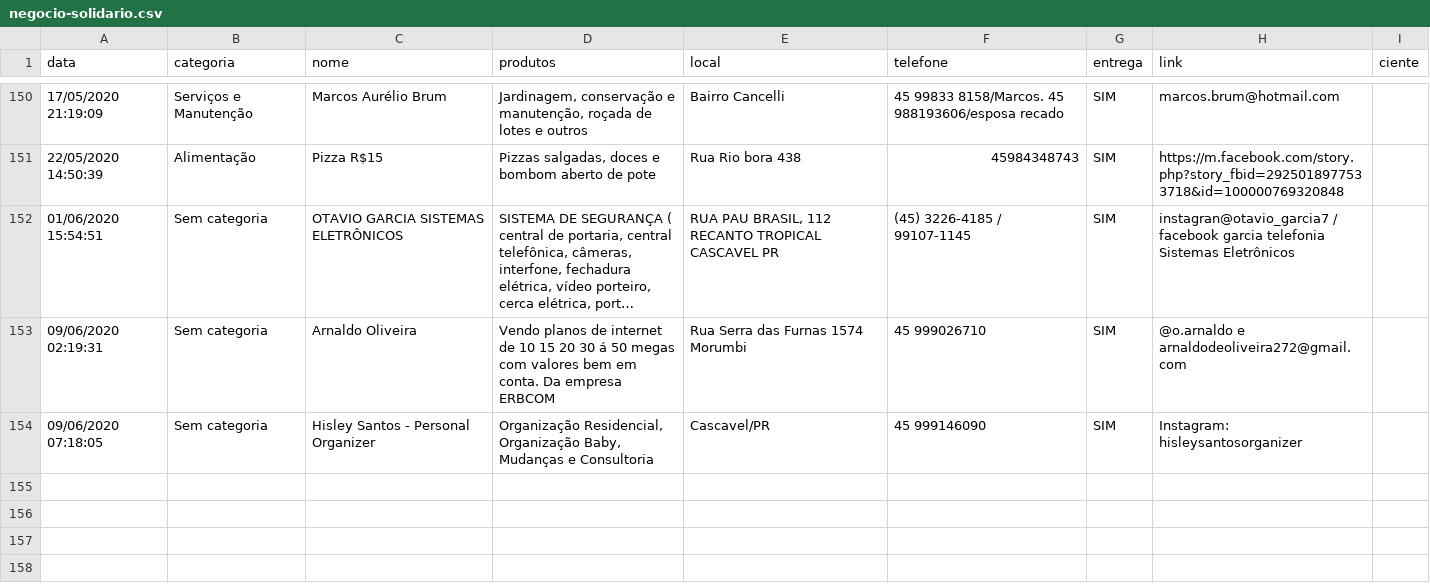
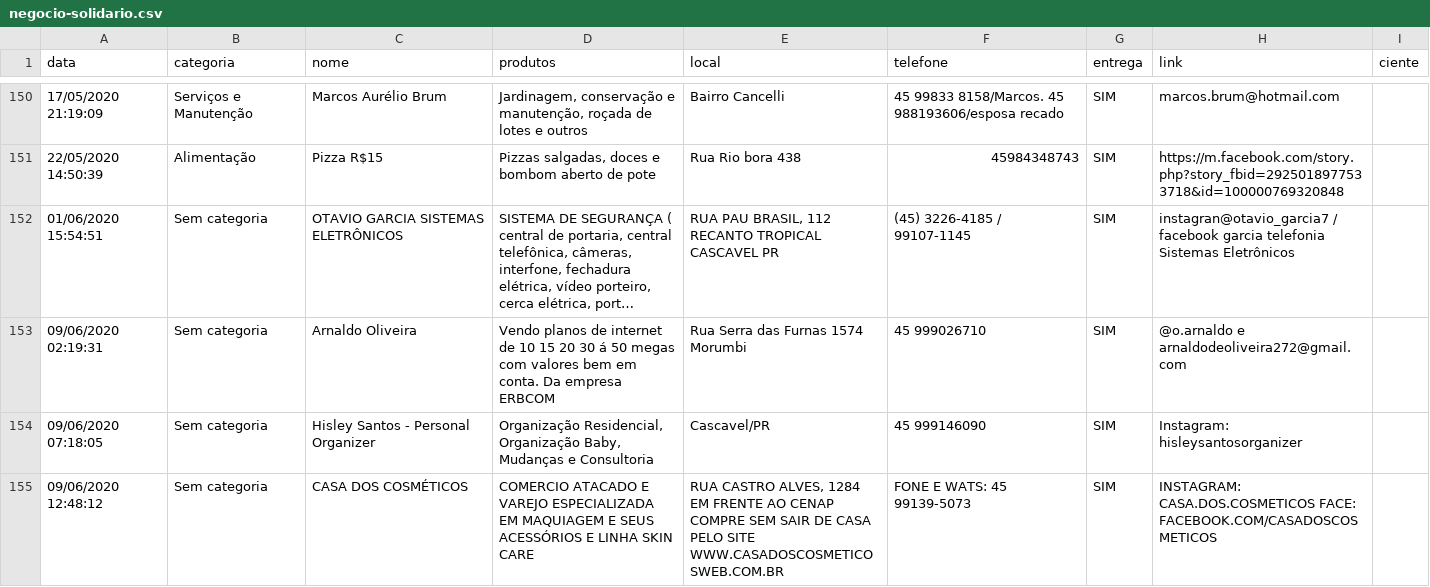
Before and after one commit to tetri/nib_negocio-solidario, a CSV file: _data/negocio-solidario.csv, drawn as a sheet; only a part is shown, gaps mark what is left out; long unchanged cells end in …; ↵ is a line break in a cell; the diff names each change by its address in the sheet, - before the commit and + after, or states it on an @@ line.

Commit message:
atualização de dados

```diff
--- a/_data/negocio-solidario.csv
+++ b/_data/negocio-solidario.csv
+row 155: 09/06/2020 12:48:12 | Sem categoria | CASA DOS COSMÉTICOS | COMERCIO ATACADO E VAREJO ESPECIALIZADA EM MAQUIAGEM E SEUS ACESSÓRIOS E LINHA SKIN CARE | RUA CASTRO ALVES, 1284 EM FRENTE AO CENAP ↵ COMPRE SEM SAIR DE CASA PELO SITE ↵ WWW.CASADOSCOSMETICOSWEB.COM.BR | FONE E WATS: 45 99139-5073 | SIM | INSTAGRAM: CASA.DOS.COSMETICOS FACE: FACEBOOK.COM/CASADOSCOSMETICOS
```
